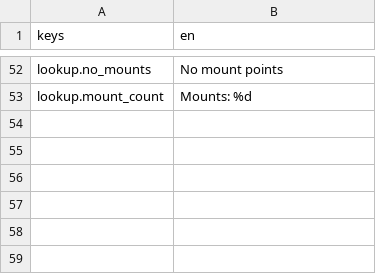
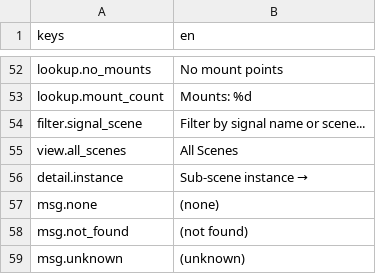
Before and after one commit to kenyonxu/gdscript-ast-flow, a CSV file: addons/gdscript_ast/locales/gdscript_ast.en.csv, drawn as a sheet; only a part is shown, gaps mark what is left out.

Commit message:
fix(l10n): 场景视角硬编码 UI 文本增量本地化
csv 加 6 key（filter.signal_scene/view.all_scenes/detail.instance/msg.none/msg.not_found/msg.unknown）。改 scene_signal_graph_view placeholder + 全部场景下拉；scene_node_tree_view instance 标注 + (none)/(not found)/(unknown)。中英对应。

```diff
--- a/addons/gdscript_ast/locales/gdscript_ast.en.csv
+++ b/addons/gdscript_ast/locales/gdscript_ast.en.csv
@@ -53 +53,7 @@ keys,en
 "lookup.mount_count","Mounts: %d"
+"filter.signal_scene","Filter by signal name or scene..."
+"view.all_scenes","All Scenes"
+"detail.instance","Sub-scene instance →"
+"msg.none","(none)"
+"msg.not_found","(not found)"
+"msg.unknown","(unknown)"
```
Also changed, not shown: addons/gdscript_ast/locales/gdscript_ast.zh_CN.csv, 2 other files.
